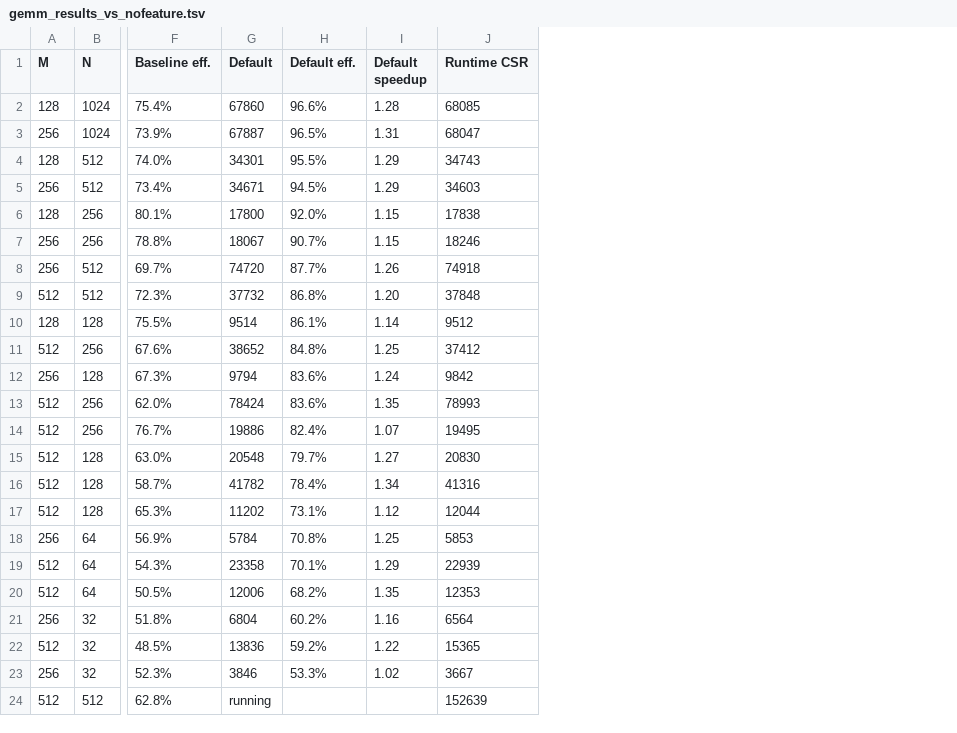
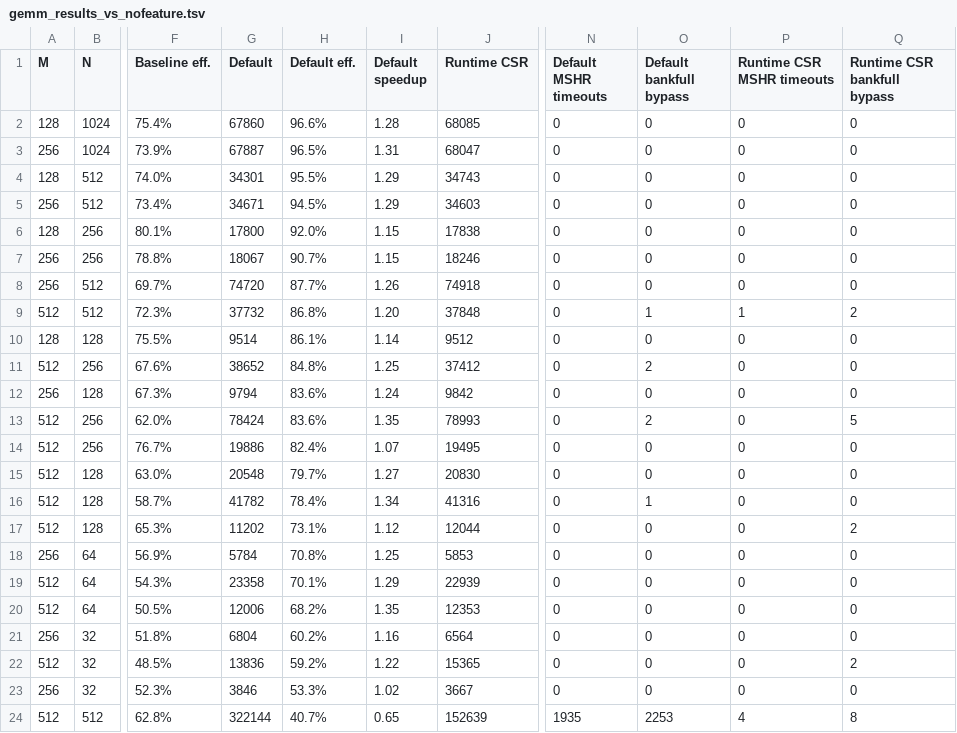
Before and after one commit to pulp-platform/TeraNoC, a TSV file: docs/benchmarks/gemm_results_vs_nofeature.tsv, drawn as a sheet; only a part is shown, gaps mark what is left out; the diff names each change by its address in the sheet, - before the commit and + after, or states it on an @@ line.

Commit message:
benchmarks: carry MSHR timeout and bankfull-bypass counts in the results table
Both are already on the [FPU] line but were only reachable by grepping a 60MB
run log, so a shape's cycle count arrived with no way to see WHY it landed where
it did. Add them per arm as to/bfb, summed over the benchmark window only:

  to   hold-window timeouts -- no merge partner was found and the request waited
       out the whole window before issuing.  Healthy = 0.
  bfb  bankfull bypasses -- the target bank had no free way, so the request
       skipped the MSHR and went to the NoC uncoalesced.  Capacity pressure.

The completed sweep shows both are 0 on 22 of 23 shapes in both arms, which is
what makes the one exception legible: 512x512x512 dflt finished at 322,144
cycles (40.7% efficiency, 0.65x -- a regression against the no-feature baseline)
carrying 1935 timeouts and 2253 bypasses, against 152,639 cycles (85.9%, 1.37x,
best in the sweep) and 4/8 for the same shape at the same nine effective
parameter values.

Also record the pre-benchmark asymmetry so it is not rediscovered as a defect:
at cfg_runtime=1 the MSHR is inert until software writes the CSRs, so across the
sweep dflt logs 378,524 bankfull bypasses during boot and data-init while latest
logs 0. That is outside every number in the table, but it means the two arms
enter the benchmark from different MSHR and cache states -- and it explains the
thousands of pre-window CMS STUCK_REQ warnings that appear only in dflt.

Both sweeps are now 23/23.

```diff
--- a/docs/benchmarks/gemm_results_vs_nofeature.tsv
+++ b/docs/benchmarks/gemm_results_vs_nofeature.tsv
+column N (Default MSHR timeouts), rows 2-24: 0 | 0 | 0 | 0 | 0 | 0 | 0 | 0 | 0 | 0 | 0 | 0 | 0 | 0 | 0 | 0 | 0 | 0 | 0 | 0 | 0 | 0 | 1935
+column O (Default bankfull bypass), rows 2-24: 0 | 0 | 0 | 0 | 0 | 0 | 0 | 1 | 0 | 2 | 0 | 2 | 0 | 0 | 1 | 0 | 0 | 0 | 0 | 0 | 0 | 0 | 2253
+column P (Runtime CSR MSHR timeouts), rows 2-24: 0 | 0 | 0 | 0 | 0 | 0 | 0 | 1 | 0 | 0 | 0 | 0 | 0 | 0 | 0 | 0 | 0 | 0 | 0 | 0 | 0 | 0 | 4
+column Q (Runtime CSR bankfull bypass), rows 2-24: 0 | 0 | 0 | 0 | 0 | 0 | 0 | 2 | 0 | 0 | 0 | 5 | 0 | 0 | 0 | 2 | 0 | 0 | 0 | 0 | 2 | 0 | 8
-G24 (Default): running
+G24 (Default): 322144
-H24 (Default eff.): (empty)
+H24 (Default eff.): 40.7%
-I24 (Default speedup): (empty)
+I24 (Default speedup): 0.65
```
Also changed, not shown: 2 other files.
